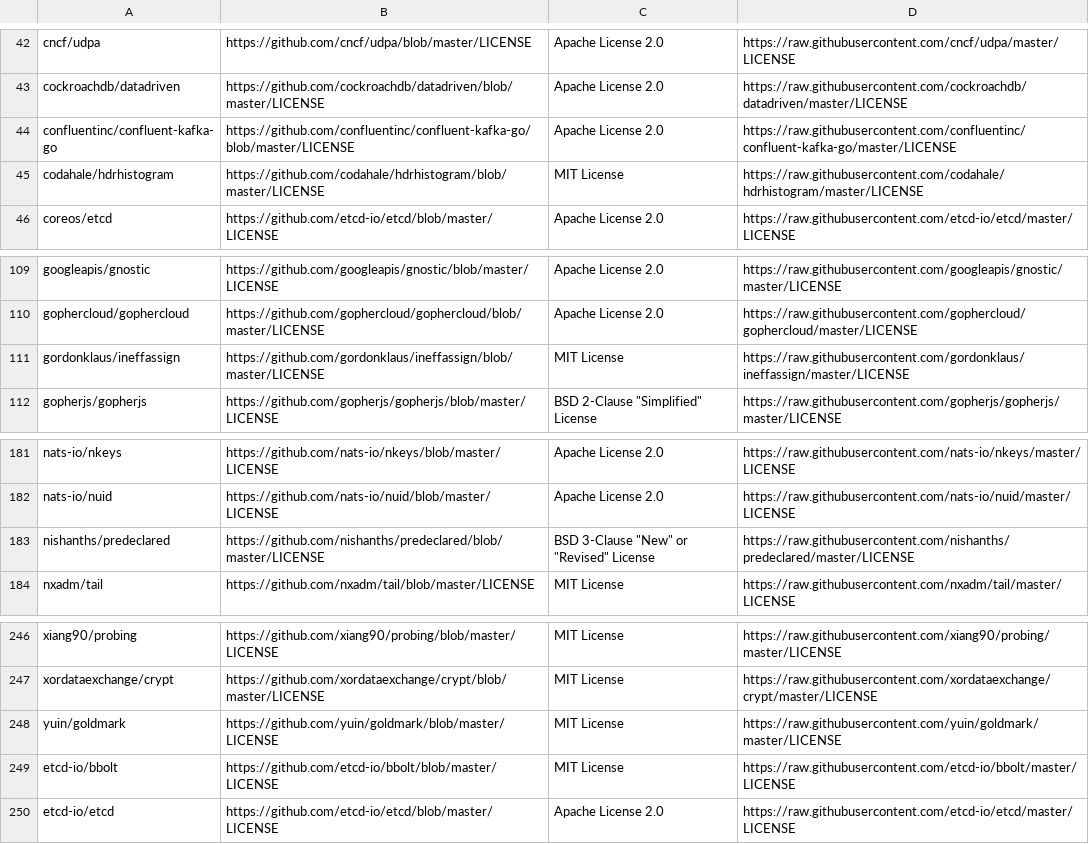
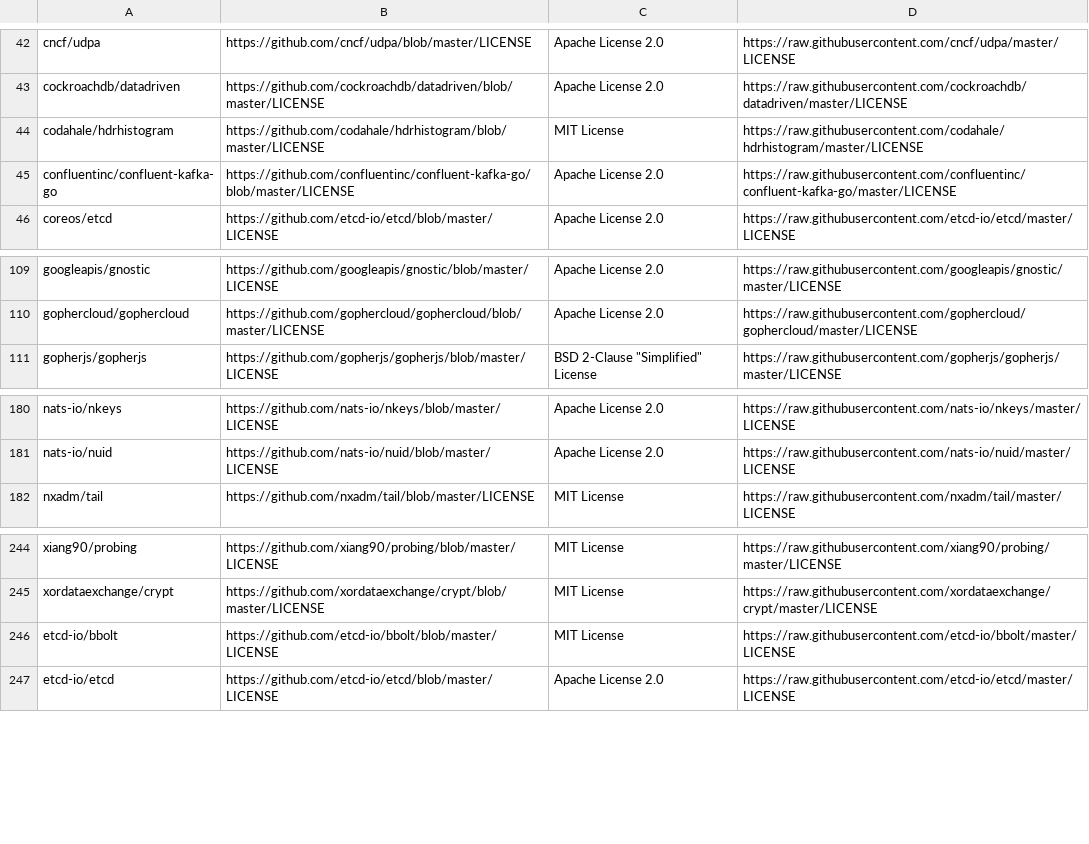
Before and after one commit to SeldonIO/seldon-core, a CSV file: executor/licenses/license_info.csv, drawn as a sheet; only a part is shown, gaps mark what is left out.

Commit message:
Update licenses

```diff
--- a/executor/licenses/license_info.csv
+++ b/executor/licenses/license_info.csv
@@ -43,4 +43,4 @@ cncf/udpa,https://github.com/cncf/udpa/blob/master/LICENSE,Apache License 2.0,ht
 cockroachdb/datadriven,https://github.com/cockroachdb/datadriven/blob/master/LICENSE,Apache License 2.0,https://raw.githubusercontent.com/cockroachdb/datadriven/master/LICENSE
+codahale/hdrhistogram,https://github.com/codahale/hdrhistogram/blob/master/LICENSE,MIT License,https://raw.githubusercontent.com/codahale/hdrhistogram/master/LICENSE
 confluentinc/confluent-kafka-go,https://github.com/confluentinc/confluent-kafka-go/blob/master/LICENSE,Apache License 2.0,https://raw.githubusercontent.com/confluentinc/confluent-kafka-go/master/LICENSE
-codahale/hdrhistogram,https://github.com/codahale/hdrhistogram/blob/master/LICENSE,MIT License,https://raw.githubusercontent.com/codahale/hdrhistogram/master/LICENSE
 coreos/etcd,https://github.com/etcd-io/etcd/blob/master/LICENSE,Apache License 2.0,https://raw.githubusercontent.com/etcd-io/etcd/master/LICENSE
@@ -110,3 +110,2 @@ googleapis/gnostic,https://github.com/googleapis/gnostic/blob/master/LICENSE,Apa
 gophercloud/gophercloud,https://github.com/gophercloud/gophercloud/blob/master/LICENSE,Apache License 2.0,https://raw.githubusercontent.com/gophercloud/gophercloud/master/LICENSE
-gordonklaus/ineffassign,https://github.com/gordonklaus/ineffassign/blob/master/LICENSE,MIT License,https://raw.githubusercontent.com/gordonklaus/ineffassign/master/LICENSE
 gopherjs/gopherjs,https://github.com/gopherjs/gopherjs/blob/master/LICENSE,BSD 2-Clause "Simplified" License,https://raw.githubusercontent.com/gopherjs/gopherjs/master/LICENSE
@@ -182,3 +181,2 @@ nats-io/nkeys,https://github.com/nats-io/nkeys/blob/master/LICENSE,Apache Licens
 nats-io/nuid,https://github.com/nats-io/nuid/blob/master/LICENSE,Apache License 2.0,https://raw.githubusercontent.com/nats-io/nuid/master/LICENSE
-nishanths/predeclared,https://github.com/nishanths/predeclared/blob/master/LICENSE,BSD 3-Clause "New" or "Revised" License,https://raw.githubusercontent.com/nishanths/predeclared/master/LICENSE
 nxadm/tail,https://github.com/nxadm/tail/blob/master/LICENSE,MIT License,https://raw.githubusercontent.com/nxadm/tail/master/LICENSE
@@ -247,3 +245,2 @@ xiang90/probing,https://github.com/xiang90/probing/blob/master/LICENSE,MIT Licen
 xordataexchange/crypt,https://github.com/xordataexchange/crypt/blob/master/LICENSE,MIT License,https://raw.githubusercontent.com/xordataexchange/crypt/master/LICENSE
-yuin/goldmark,https://github.com/yuin/goldmark/blob/master/LICENSE,MIT License,https://raw.githubusercontent.com/yuin/goldmark/master/LICENSE
 etcd-io/bbolt,https://github.com/etcd-io/bbolt/blob/master/LICENSE,MIT License,https://raw.githubusercontent.com/etcd-io/bbolt/master/LICENSE
```
Also changed, not shown: 6 other files.
